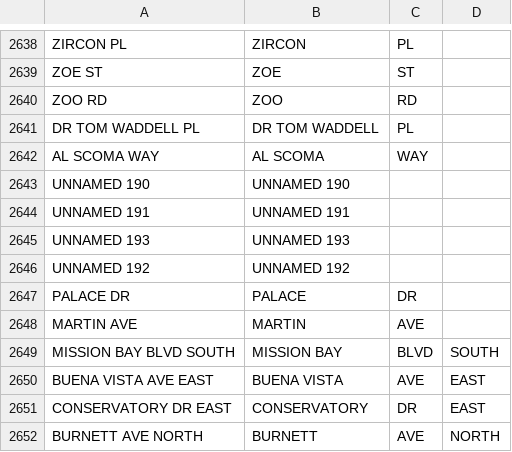
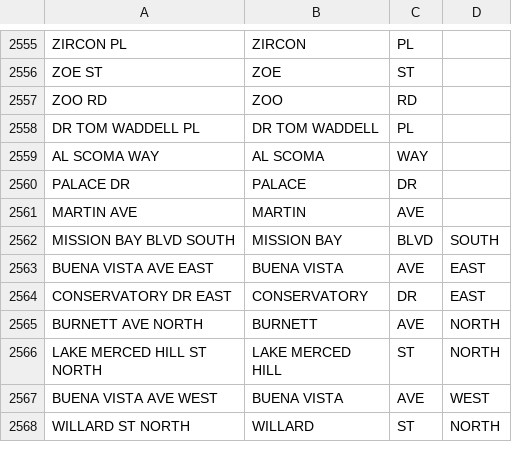
Before and after one commit to nolan-downey/RJ-HCM-Data-Generator, a CSV file: assets/Street_Names.csv, drawn as a sheet; only a part is shown, gaps mark what is left out; the shorter side is filled out with more unchanged rows; the diff covers the shown part only.

```diff
--- a/assets/Street_Names.csv
+++ b/assets/Street_Names.csv
@@ -2642,6 +2559,2 @@ DR TOM WADDELL PL,DR TOM WADDELL,PL,
 AL SCOMA WAY,AL SCOMA,WAY,
-UNNAMED 190,UNNAMED 190,,
-UNNAMED 191,UNNAMED 191,,
-UNNAMED 193,UNNAMED 193,,
-UNNAMED 192,UNNAMED 192,,
 PALACE DR,PALACE,DR,
```
Also changed, not shown: 83 removed rows elsewhere in this file, 6 other files.
